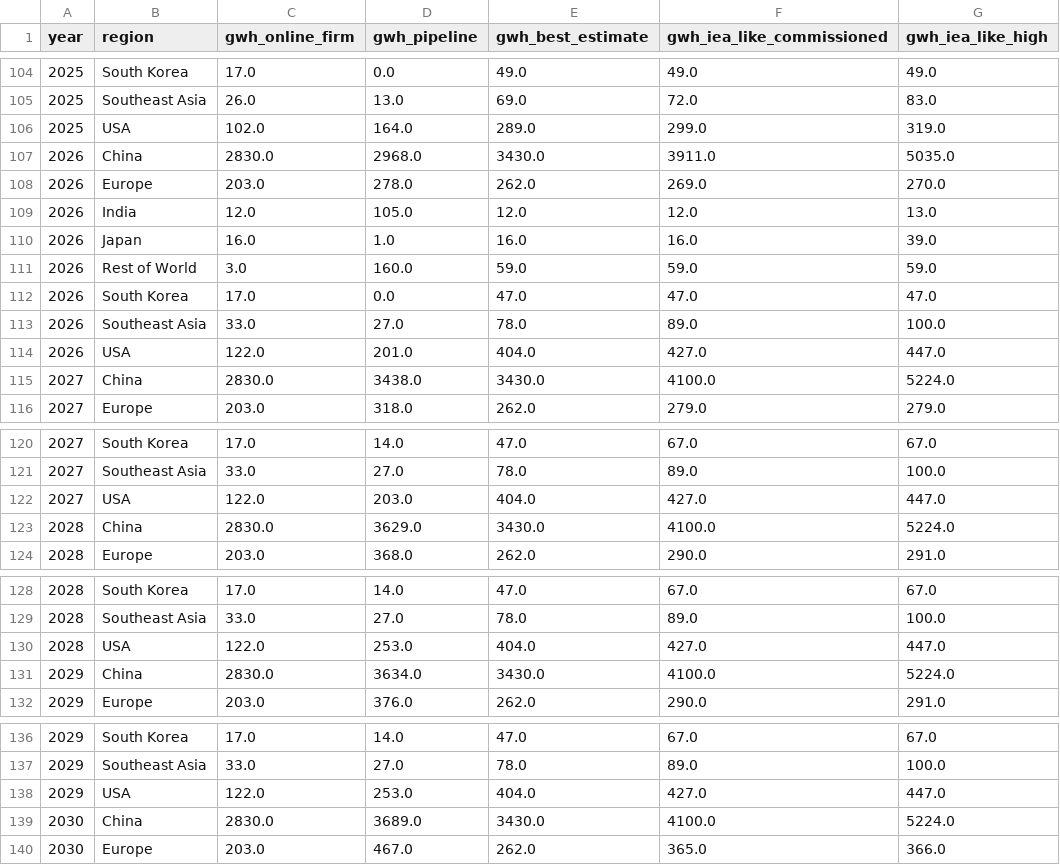
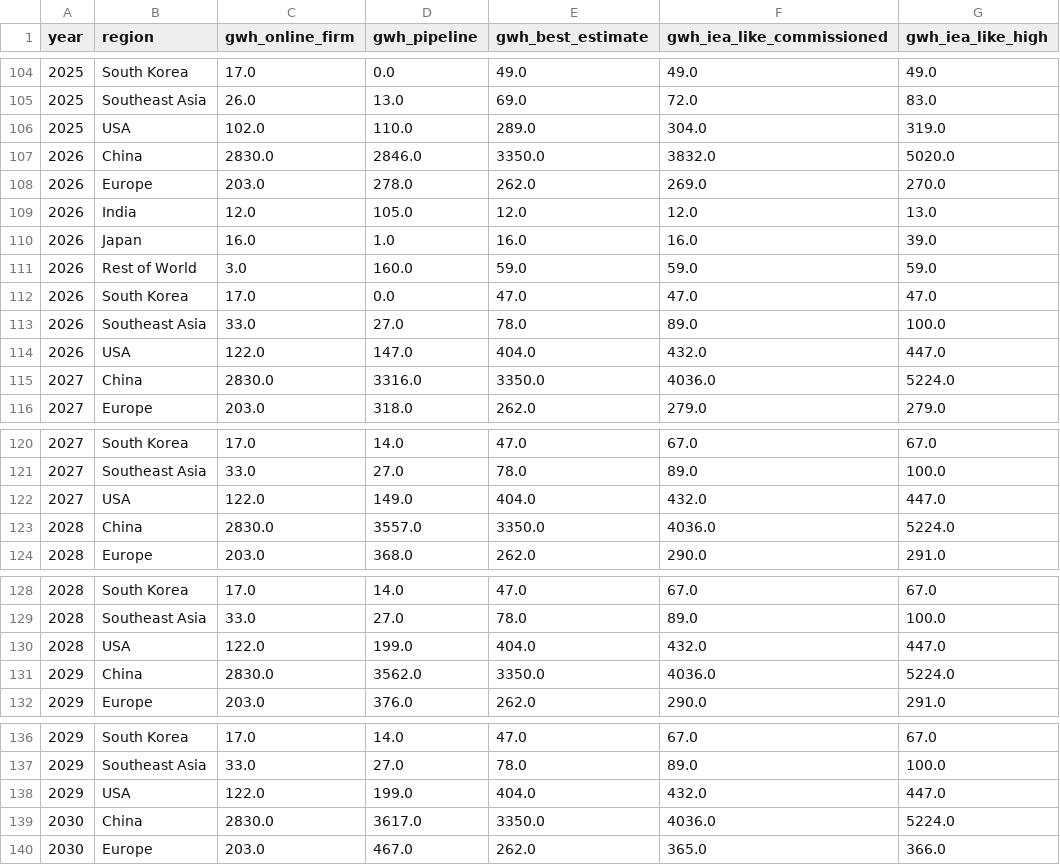
Before and after one commit to dmw24/BatteryFactory, a CSV file: capacity_by_year_region.csv, drawn as a sheet; only a part is shown, gaps mark what is left out; the diff covers the shown part only.

```diff
--- a/capacity_by_year_region.csv
+++ b/capacity_by_year_region.csv
@@ -105,4 +105,4 @@ year,region,gwh_online_firm,gwh_pipeline,gwh_best_estimate,gwh_iea_like_commissi
 2025,Southeast Asia,26.0,13.0,69.0,72.0,83.0
-2025,USA,102.0,164.0,289.0,299.0,319.0
-2026,China,2830.0,2968.0,3430.0,3911.0,5035.0
+2025,USA,102.0,110.0,289.0,304.0,319.0
+2026,China,2830.0,2846.0,3350.0,3832.0,5020.0
 2026,Europe,203.0,278.0,262.0,269.0,270.0
@@ -113,4 +113,4 @@ year,region,gwh_online_firm,gwh_pipeline,gwh_best_estimate,gwh_iea_like_commissi
 2026,Southeast Asia,33.0,27.0,78.0,89.0,100.0
-2026,USA,122.0,201.0,404.0,427.0,447.0
-2027,China,2830.0,3438.0,3430.0,4100.0,5224.0
+2026,USA,122.0,147.0,404.0,432.0,447.0
+2027,China,2830.0,3316.0,3350.0,4036.0,5224.0
 2027,Europe,203.0,318.0,262.0,279.0,279.0
@@ -121,4 +121,4 @@ year,region,gwh_online_firm,gwh_pipeline,gwh_best_estimate,gwh_iea_like_commissi
 2027,Southeast Asia,33.0,27.0,78.0,89.0,100.0
-2027,USA,122.0,203.0,404.0,427.0,447.0
-2028,China,2830.0,3629.0,3430.0,4100.0,5224.0
+2027,USA,122.0,149.0,404.0,432.0,447.0
+2028,China,2830.0,3557.0,3350.0,4036.0,5224.0
 2028,Europe,203.0,368.0,262.0,290.0,291.0
@@ -129,4 +129,4 @@ year,region,gwh_online_firm,gwh_pipeline,gwh_best_estimate,gwh_iea_like_commissi
 2028,Southeast Asia,33.0,27.0,78.0,89.0,100.0
-2028,USA,122.0,253.0,404.0,427.0,447.0
-2029,China,2830.0,3634.0,3430.0,4100.0,5224.0
+2028,USA,122.0,199.0,404.0,432.0,447.0
+2029,China,2830.0,3562.0,3350.0,4036.0,5224.0
 2029,Europe,203.0,376.0,262.0,290.0,291.0
@@ -137,4 +137,4 @@ year,region,gwh_online_firm,gwh_pipeline,gwh_best_estimate,gwh_iea_like_commissi
 2029,Southeast Asia,33.0,27.0,78.0,89.0,100.0
-2029,USA,122.0,253.0,404.0,427.0,447.0
-2030,China,2830.0,3689.0,3430.0,4100.0,5224.0
+2029,USA,122.0,199.0,404.0,432.0,447.0
+2030,China,2830.0,3617.0,3350.0,4036.0,5224.0
 2030,Europe,203.0,467.0,262.0,365.0,366.0
```
Also changed, not shown: 16 edited cells elsewhere in this file, capacity_by_year.csv, capacity_by_year_e.csv, 11 other files.
